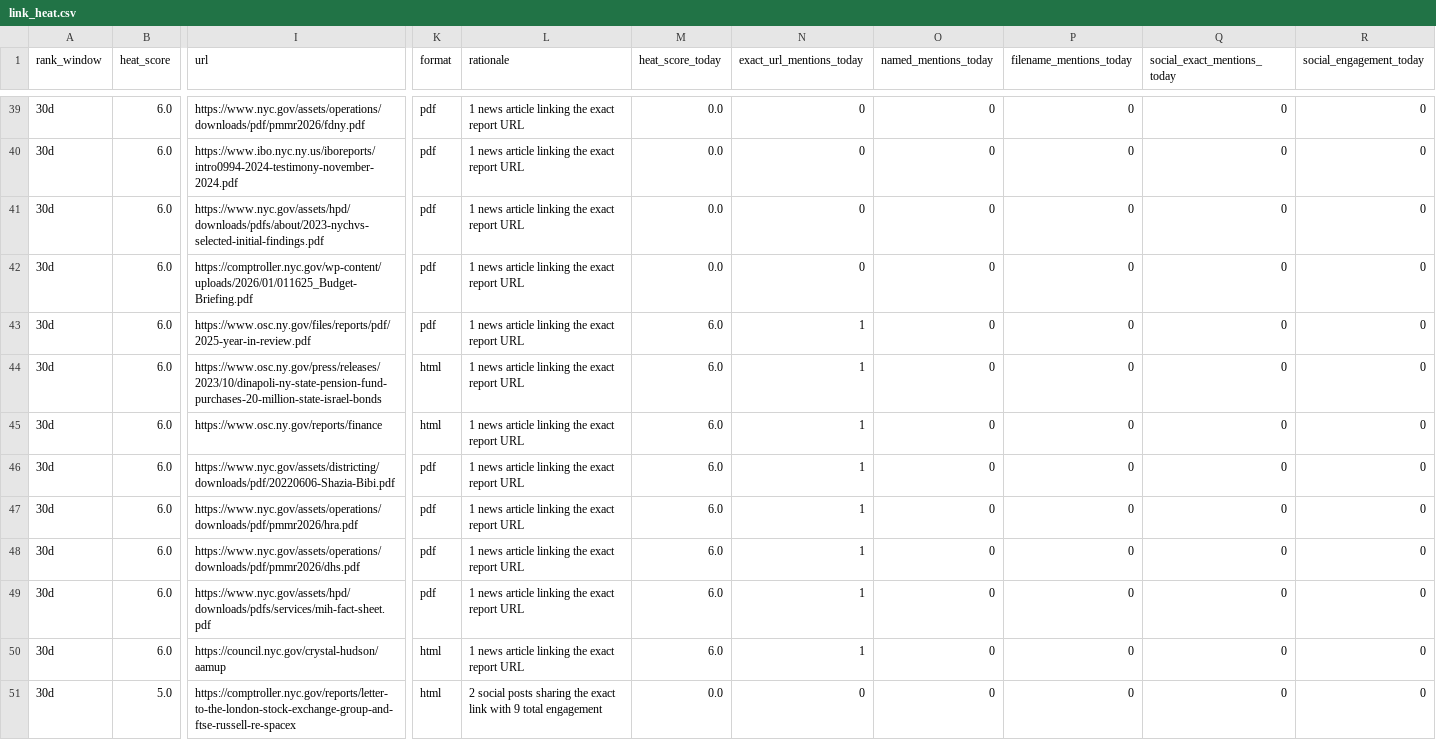
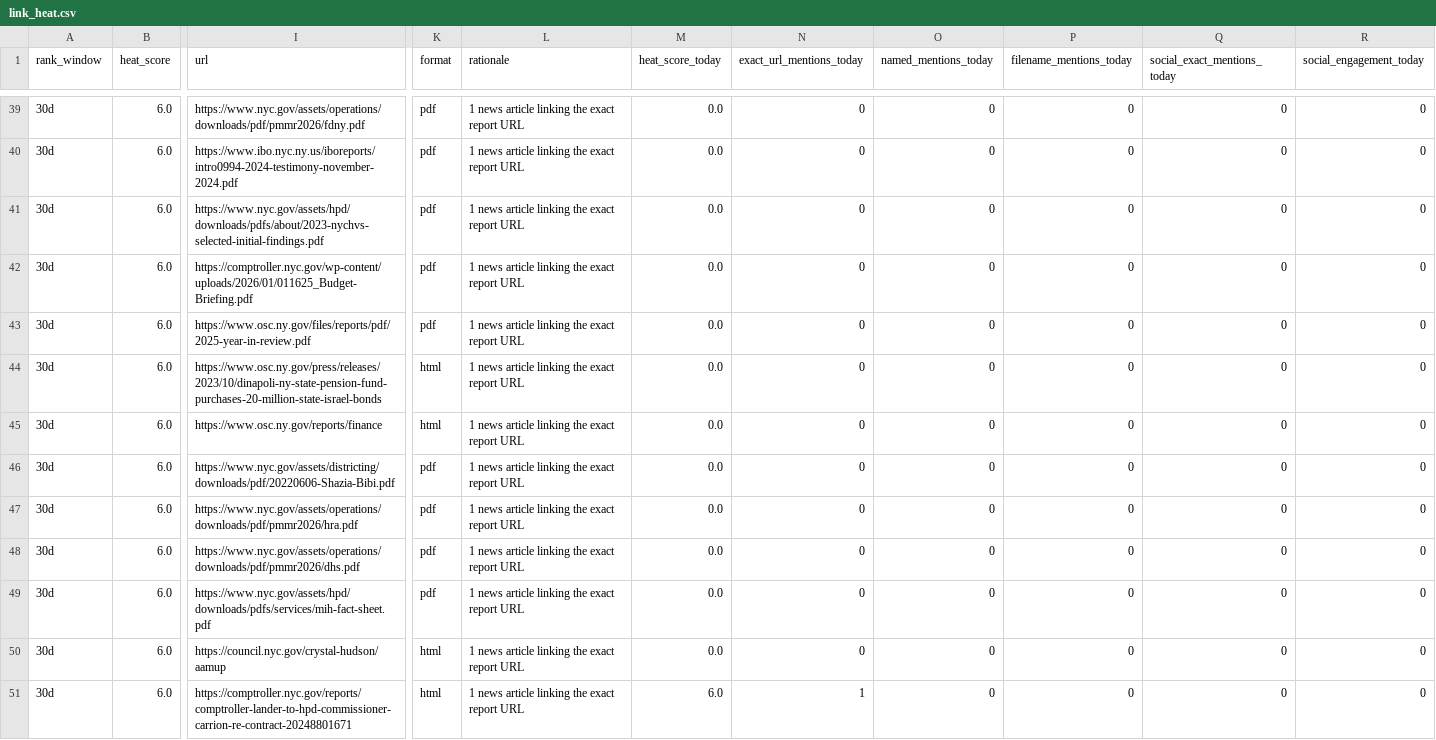
Before and after one commit to gothamizer/nyc-report-heat, a CSV file: outputs/link_heat.csv, drawn as a sheet; only a part is shown, gaps mark what is left out; the shorter side is filled out with more unchanged rows; rows hold the shown columns only; the diff covers the shown part only; the diff names each change by its address in the sheet, - before the commit and + after, or states it on an @@ line.

```diff
--- a/outputs/link_heat.csv
+++ b/outputs/link_heat.csv
-M43:M50 (heat_score_today): 6.0
+M43:M50 (heat_score_today): 0.0
-N43:N50 (exact_url_mentions_today): 1
+N43:N50 (exact_url_mentions_today): 0
+row 51: 30d | 6.0 | https://comptroller.nyc.gov/reports/comptroller-lander-to-hpd-commissioner-carrion-re-contract-20248801671 | html | 1 news article linking the exact report URL | 6.0 | 1 | 0 | 0 | 0 | 0
```
Also changed, not shown: 4 added rows and 30 edited cells elsewhere in this file, outputs/new_candidates.csv, outputs/ranked.csv, 9 other files.
